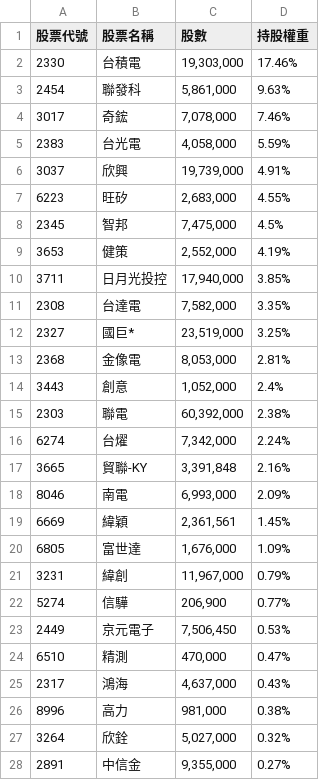
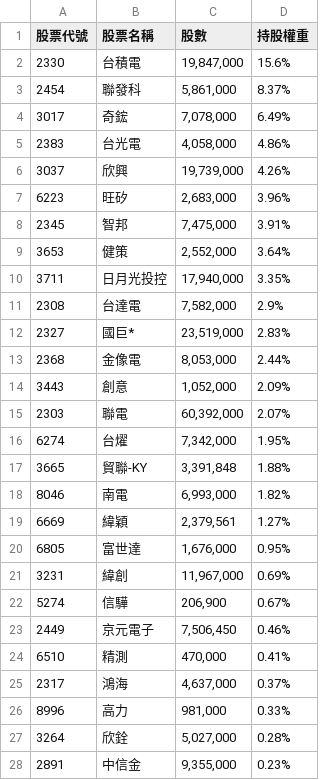
Before and after one commit to s61313/A18900_FTE, a CSV file: data/49YTW_portfolio_latest.csv, drawn as a sheet; only a part is shown; the diff covers the shown part only.

```diff
--- a/data/49YTW_portfolio_latest.csv
+++ b/data/49YTW_portfolio_latest.csv
@@ -1,28 +1,28 @@
 股票代號,股票名稱,股數,持股權重
-2330,台積電,"19,303,000",17.46%
-2454,聯發科,"5,861,000",9.63%
-3017,奇鋐,"7,078,000",7.46%
-2383,台光電,"4,058,000",5.59%
-3037,欣興,"19,739,000",4.91%
-6223,旺矽,"2,683,000",4.55%
-2345,智邦,"7,475,000",4.5%
-3653,健策,"2,552,000",4.19%
-3711,日月光投控,"17,940,000",3.85%
-2308,台達電,"7,582,000",3.35%
-2327,國巨*,"23,519,000",3.25%
-2368,金像電,"8,053,000",2.81%
-3443,創意,"1,052,000",2.4%
-2303,聯電,"60,392,000",2.38%
-6274,台燿,"7,342,000",2.24%
-3665,貿聯-KY,"3,391,848",2.16%
-8046,南電,"6,993,000",2.09%
-6669,緯穎,"2,361,561",1.45%
-6805,富世達,"1,676,000",1.09%
-3231,緯創,"11,967,000",0.79%
-5274,信驊,"206,900",0.77%
-2449,京元電子,"7,506,450",0.53%
-6510,精測,"470,000",0.47%
-2317,鴻海,"4,637,000",0.43%
-8996,高力,"981,000",0.38%
-3264,欣銓,"5,027,000",0.32%
-2891,中信金,"9,355,000",0.27%
+2330,台積電,"19,847,000",15.6%
+2454,聯發科,"5,861,000",8.37%
+3017,奇鋐,"7,078,000",6.49%
+2383,台光電,"4,058,000",4.86%
+3037,欣興,"19,739,000",4.26%
+6223,旺矽,"2,683,000",3.96%
+2345,智邦,"7,475,000",3.91%
+3653,健策,"2,552,000",3.64%
+3711,日月光投控,"17,940,000",3.35%
+2308,台達電,"7,582,000",2.9%
+2327,國巨*,"23,519,000",2.83%
+2368,金像電,"8,053,000",2.44%
+3443,創意,"1,052,000",2.09%
+2303,聯電,"60,392,000",2.07%
+6274,台燿,"7,342,000",1.95%
+3665,貿聯-KY,"3,391,848",1.88%
+8046,南電,"6,993,000",1.82%
+6669,緯穎,"2,379,561",1.27%
+6805,富世達,"1,676,000",0.95%
+3231,緯創,"11,967,000",0.69%
+5274,信驊,"206,900",0.67%
+2449,京元電子,"7,506,450",0.46%
+6510,精測,"470,000",0.41%
+2317,鴻海,"4,637,000",0.37%
+8996,高力,"981,000",0.33%
+3264,欣銓,"5,027,000",0.28%
+2891,中信金,"9,355,000",0.23%
```
Also changed, not shown: 2 added rows, 1 removed row and 7 edited cells elsewhere in this file, 7 other files.
